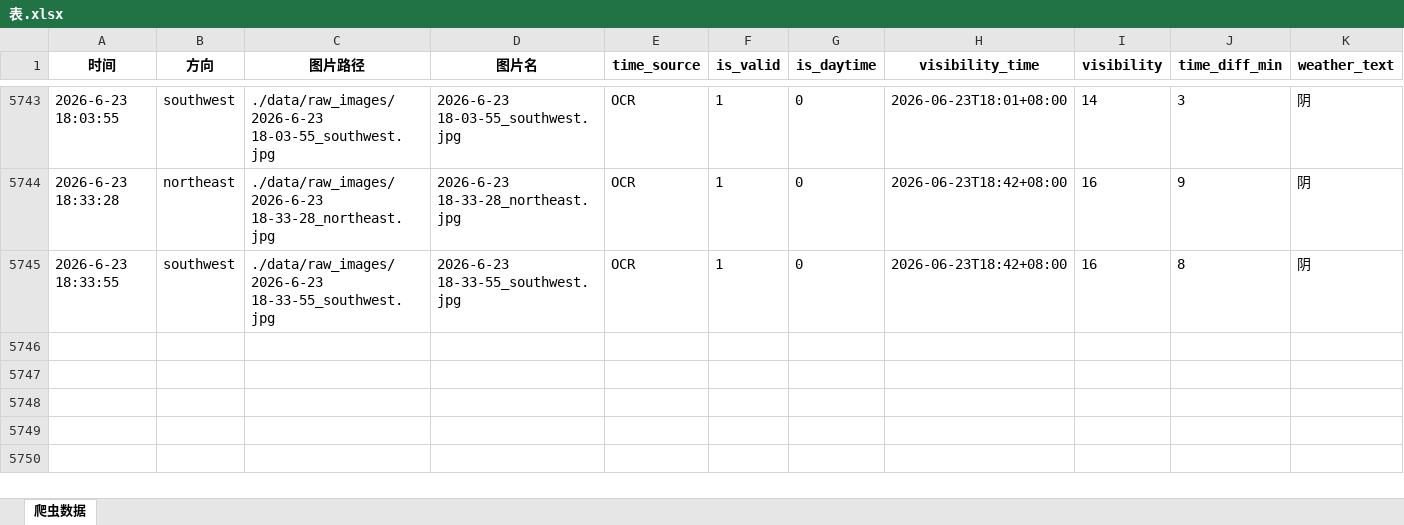
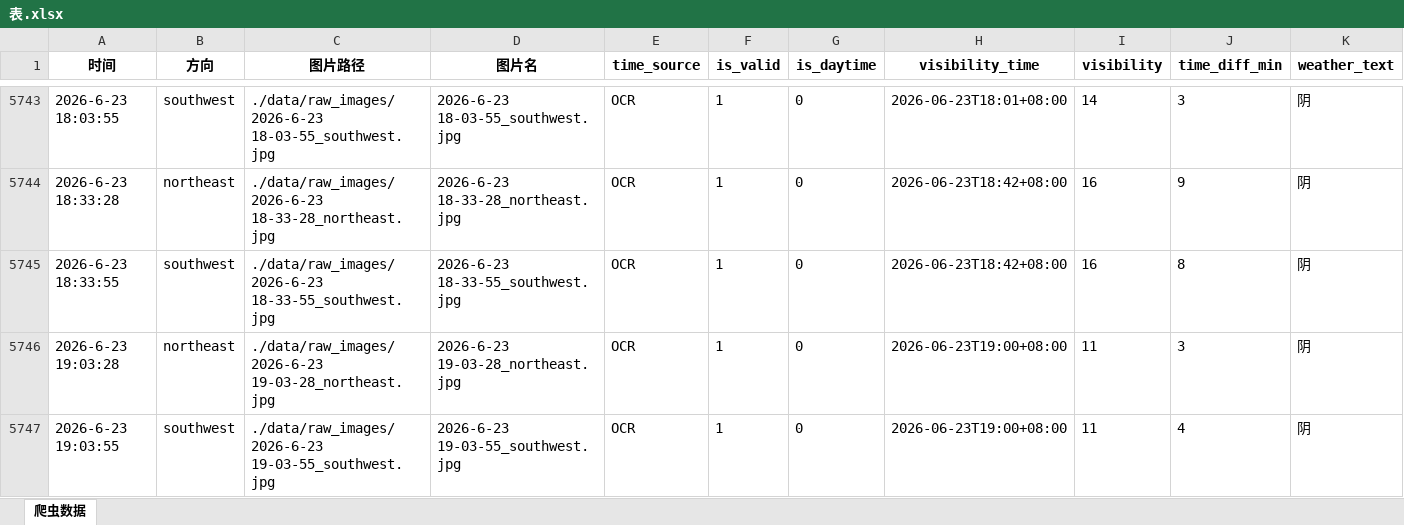
Before and after one commit to xiiiiiiiiiiier/fictional-octo-journey, an Excel workbook: 时刻爬取/data/metadata/表.xlsx, sheet 爬虫数据, drawn as a sheet; only a part is shown, gaps mark what is left out; values as stored, in another font and other column widths than the file's, no borders; rows hold the shown columns only; the diff names each change by its address in the sheet, - before the commit and + after, or states it on an @@ line.

```diff
--- a/时刻爬取/data/metadata/表.xlsx (sheet 爬虫数据)
+++ b/时刻爬取/data/metadata/表.xlsx (sheet 爬虫数据)
+row 5746: 2026-6-23 19:03:28 | northeast | ./data/raw_images/2026-6-23 19-03-28_northeast.jpg | 2026-6-23 19-03-28_northeast.jpg | OCR | 1 | 0 | 2026-06-23T19:00+08:00 | 11 | 3 | 阴
+row 5747: 2026-6-23 19:03:55 | southwest | ./data/raw_images/2026-6-23 19-03-55_southwest.jpg | 2026-6-23 19-03-55_southwest.jpg | OCR | 1 | 0 | 2026-06-23T19:00+08:00 | 11 | 4 | 阴
```
Also changed, not shown: 2 other files.
